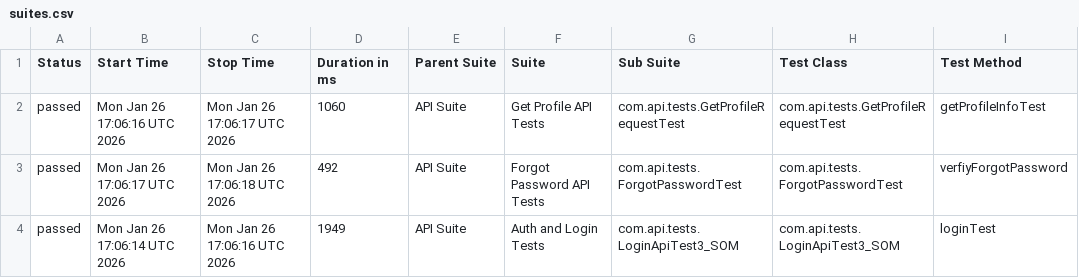
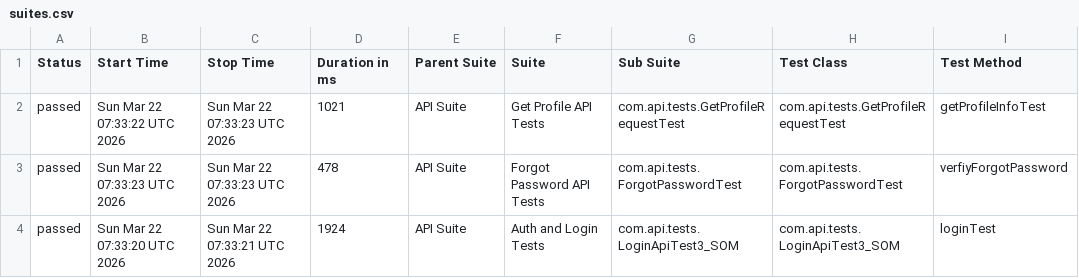
Before and after one commit to SharadHegade/API_RestAssuredFrameworkE2E, a CSV file: data/suites.csv, drawn as a sheet; only a part is shown; the diff names each change by its address in the sheet, - before the commit and + after, or states it on an @@ line.

```diff
--- a/data/suites.csv
+++ b/data/suites.csv
-B2 (Start Time): Mon Jan 26 17:06:16 UTC 2026
+B2 (Start Time): Sun Mar 22 07:33:22 UTC 2026
-C2 (Stop Time): Mon Jan 26 17:06:17 UTC 2026
+C2 (Stop Time): Sun Mar 22 07:33:23 UTC 2026
-D2 (Duration in ms): 1060
+D2 (Duration in ms): 1021
-B3 (Start Time): Mon Jan 26 17:06:17 UTC 2026
+B3 (Start Time): Sun Mar 22 07:33:23 UTC 2026
-C3 (Stop Time): Mon Jan 26 17:06:18 UTC 2026
+C3 (Stop Time): Sun Mar 22 07:33:23 UTC 2026
-D3 (Duration in ms): 492
+D3 (Duration in ms): 478
-B4 (Start Time): Mon Jan 26 17:06:14 UTC 2026
+B4 (Start Time): Sun Mar 22 07:33:20 UTC 2026
-C4 (Stop Time): Mon Jan 26 17:06:16 UTC 2026
+C4 (Stop Time): Sun Mar 22 07:33:21 UTC 2026
-D4 (Duration in ms): 1949
+D4 (Duration in ms): 1924
```
Also changed, not shown: 20 other files.
